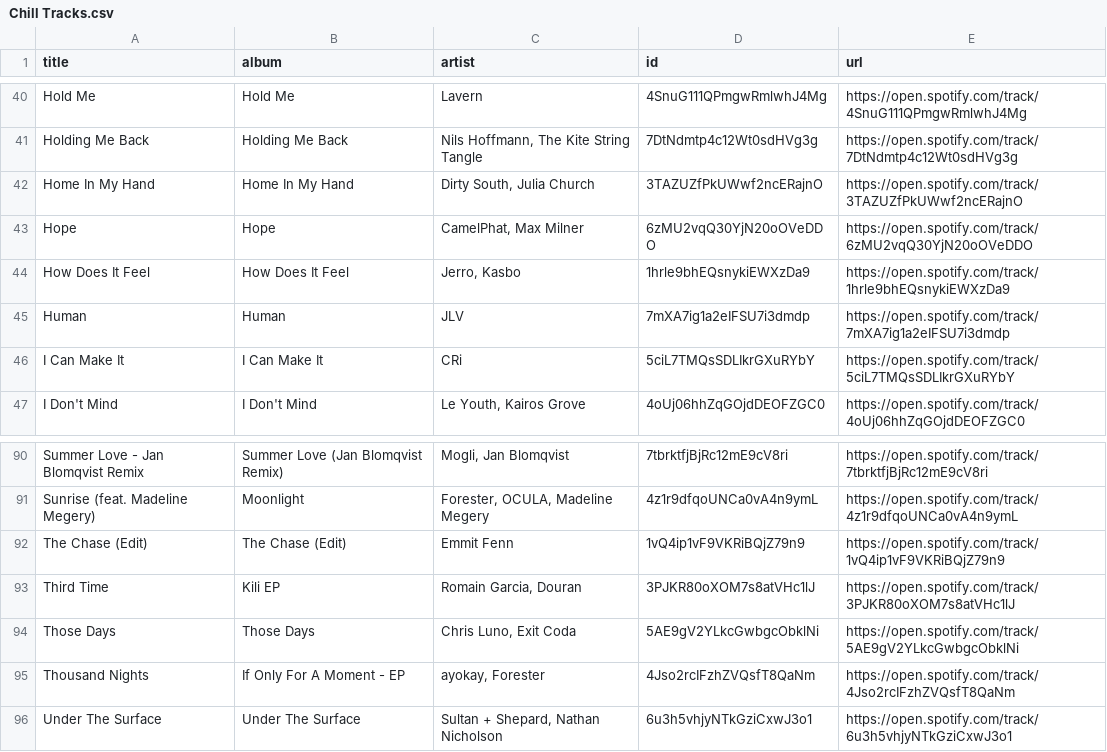
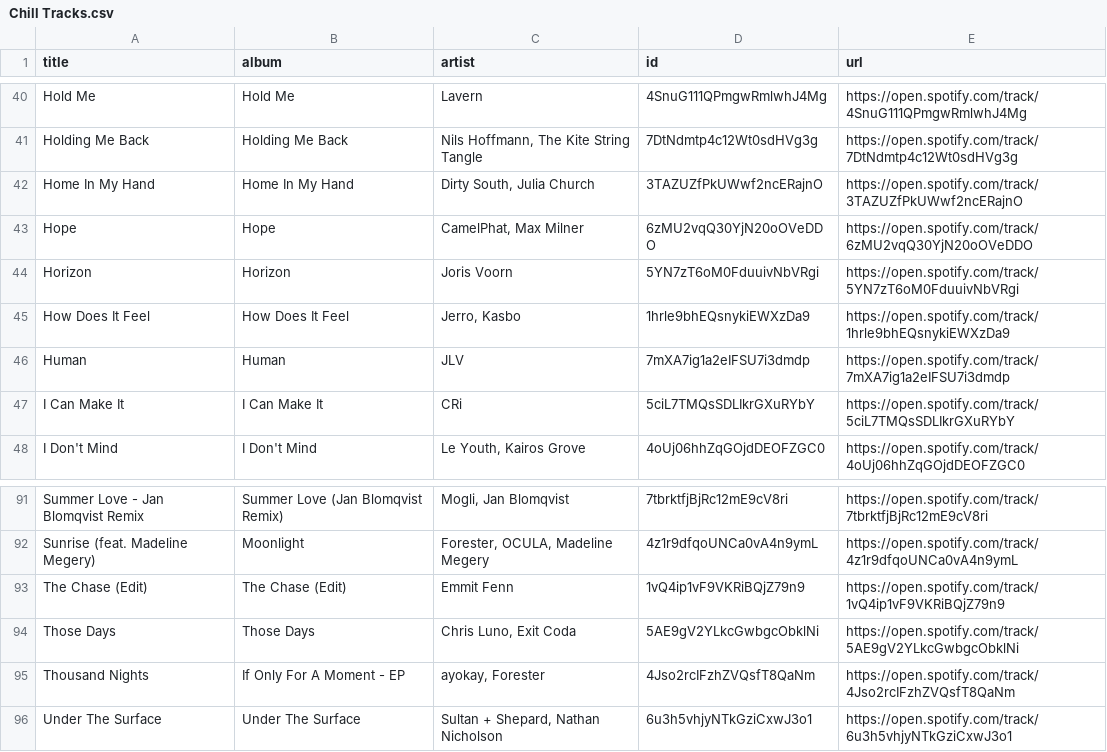
Before and after one commit to unex/dews_beats, a CSV file: playlists/Chill Tracks.csv, drawn as a sheet; only a part is shown, gaps mark what is left out; removed rows and columns are numbered as before the commit, all else as after; the diff names each change by its address in the sheet, - before the commit and + after, or states it on an @@ line.

```diff
--- a/playlists/Chill Tracks.csv
+++ b/playlists/Chill Tracks.csv
+row 44: Horizon | Horizon | Joris Voorn | 5YN7zT6oM0FduuivNbVRgi | https://open.spotify.com/track/5YN7zT6oM0FduuivNbVRgi
-row 93: Third Time | Kili EP | Romain Garcia, Douran | 3PJKR80oXOM7s8atVHc1lJ | https://open.spotify.com/track/3PJKR80oXOM7s8atVHc1lJ
```
Also changed, not shown: Saved Songs.csv, playlists/Dance Classics.csv, 2 other files.
